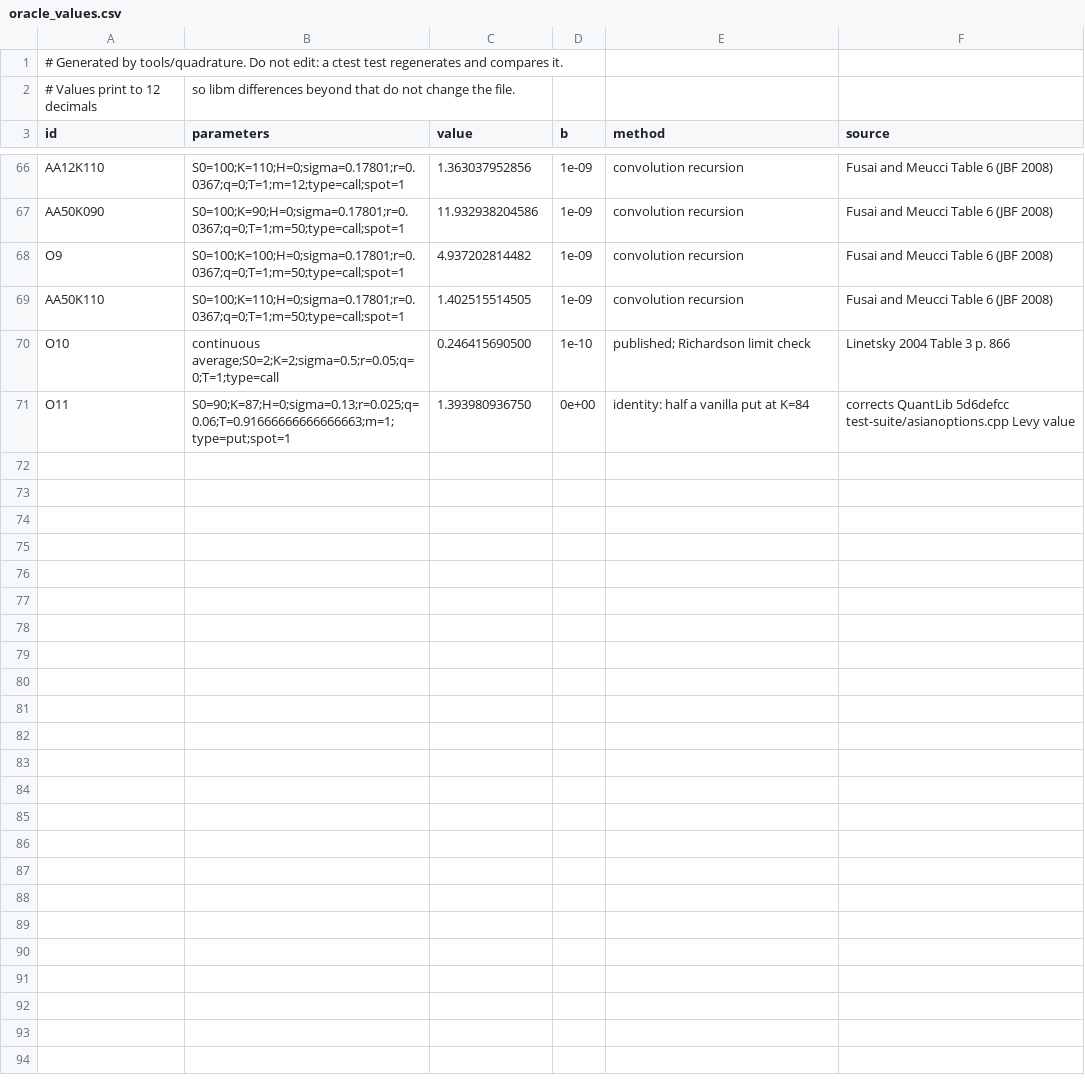
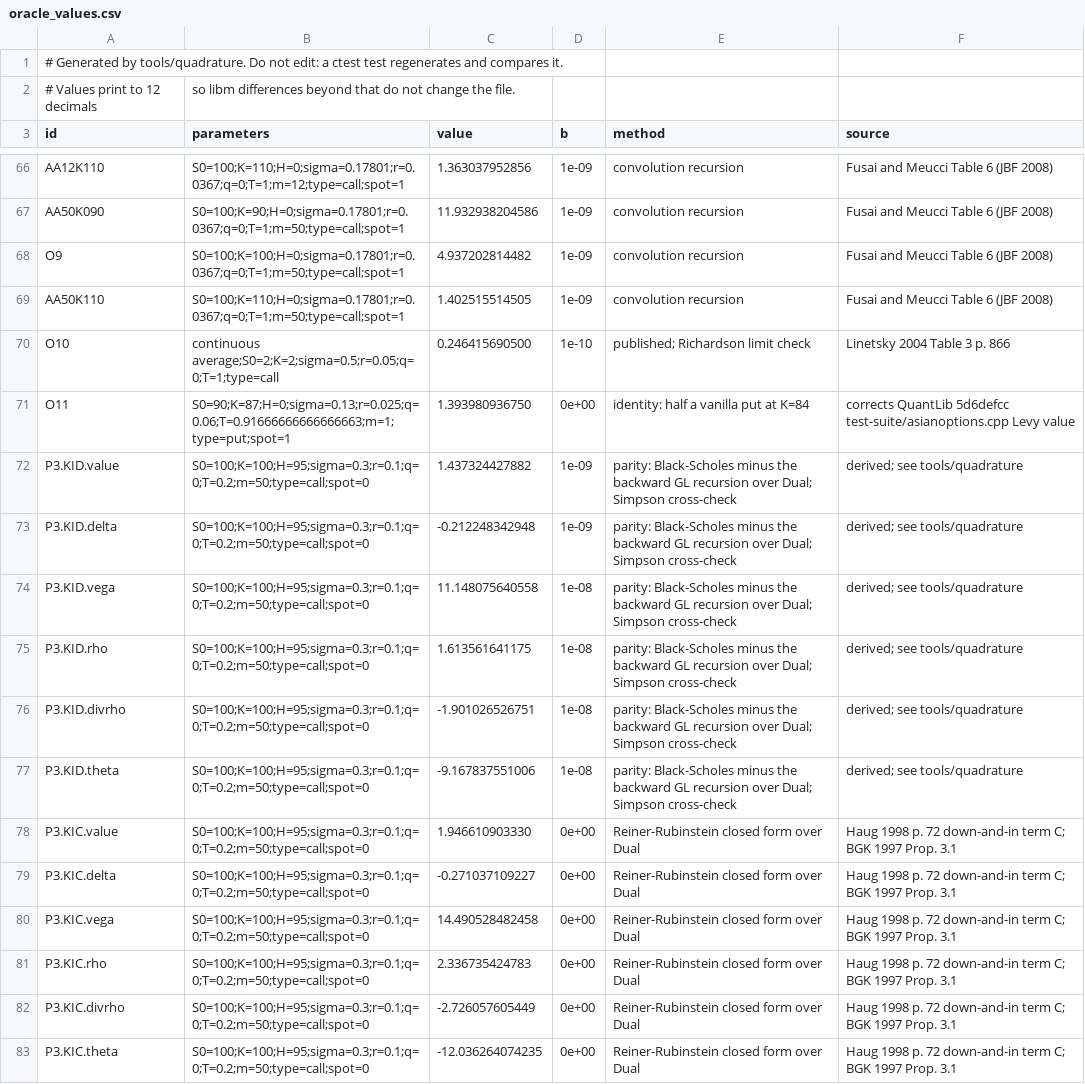
Before and after one commit to jacksonbaxter/aad-pricer, a CSV file: references/oracle_values.csv, drawn as a sheet; only a part is shown, gaps mark what is left out; the diff names each change by its address in the sheet, - before the commit and + after, or states it on an @@ line.

Commit message:
Template the discrete down-and-out recursions on Real and add the 12 knock-in references of stage 8 to oracle_values.csv. GL and Simpson run over Dual on grids fixed at the double values, so O5, O6 and the naive rows keep their bits; P3.KID is Black-Scholes minus the fine GL recursion over Dual (b 1e-9 value and delta, 1e-8 the rest), checked coarse against fine, GL against Simpson tangent by tangent and the Dual delta against the score delta; P3.KIC is the Reiner-Rubinstein down-and-in over Dual (b 0), checked by parity, BGK's identity and El Babsiri-Noel's five values. The oracle-quadrature fault's edit follows the shared log step

```diff
--- a/references/oracle_values.csv
+++ b/references/oracle_values.csv
+row 72: P3.KID.value | S0=100;K=100;H=95;sigma=0.3;r=0.1;q=0;T=0.2;m=50;type=call;spot=0 | 1.437324427882 | 1e-09 | parity: Black-Scholes minus the backward GL recursion over Dual; Simpson cross-check | derived; see tools/quadrature
+row 73: P3.KID.delta | S0=100;K=100;H=95;sigma=0.3;r=0.1;q=0;T=0.2;m=50;type=call;spot=0 | -0.212248342948 | 1e-09 | parity: Black-Scholes minus the backward GL recursion over Dual; Simpson cross-check | derived; see tools/quadrature
+row 74: P3.KID.vega | S0=100;K=100;H=95;sigma=0.3;r=0.1;q=0;T=0.2;m=50;type=call;spot=0 | 11.148075640558 | 1e-08 | parity: Black-Scholes minus the backward GL recursion over Dual; Simpson cross-check | derived; see tools/quadrature
+row 75: P3.KID.rho | S0=100;K=100;H=95;sigma=0.3;r=0.1;q=0;T=0.2;m=50;type=call;spot=0 | 1.613561641175 | 1e-08 | parity: Black-Scholes minus the backward GL recursion over Dual; Simpson cross-check | derived; see tools/quadrature
+row 76: P3.KID.divrho | S0=100;K=100;H=95;sigma=0.3;r=0.1;q=0;T=0.2;m=50;type=call;spot=0 | -1.901026526751 | 1e-08 | parity: Black-Scholes minus the backward GL recursion over Dual; Simpson cross-check | derived; see tools/quadrature
+row 77: P3.KID.theta | S0=100;K=100;H=95;sigma=0.3;r=0.1;q=0;T=0.2;m=50;type=call;spot=0 | -9.167837551006 | 1e-08 | parity: Black-Scholes minus the backward GL recursion over Dual; Simpson cross-check | derived; see tools/quadrature
+row 78: P3.KIC.value | S0=100;K=100;H=95;sigma=0.3;r=0.1;q=0;T=0.2;m=50;type=call;spot=0 | 1.946610903330 | 0e+00 | Reiner-Rubinstein closed form over Dual | Haug 1998 p. 72 down-and-in term C; BGK 1997 Prop. 3.1
+row 79: P3.KIC.delta | S0=100;K=100;H=95;sigma=0.3;r=0.1;q=0;T=0.2;m=50;type=call;spot=0 | -0.271037109227 | 0e+00 | Reiner-Rubinstein closed form over Dual | Haug 1998 p. 72 down-and-in term C; BGK 1997 Prop. 3.1
+row 80: P3.KIC.vega | S0=100;K=100;H=95;sigma=0.3;r=0.1;q=0;T=0.2;m=50;type=call;spot=0 | 14.490528482458 | 0e+00 | Reiner-Rubinstein closed form over Dual | Haug 1998 p. 72 down-and-in term C; BGK 1997 Prop. 3.1
+row 81: P3.KIC.rho | S0=100;K=100;H=95;sigma=0.3;r=0.1;q=0;T=0.2;m=50;type=call;spot=0 | 2.336735424783 | 0e+00 | Reiner-Rubinstein closed form over Dual | Haug 1998 p. 72 down-and-in term C; BGK 1997 Prop. 3.1
+row 82: P3.KIC.divrho | S0=100;K=100;H=95;sigma=0.3;r=0.1;q=0;T=0.2;m=50;type=call;spot=0 | -2.726057605449 | 0e+00 | Reiner-Rubinstein closed form over Dual | Haug 1998 p. 72 down-and-in term C; BGK 1997 Prop. 3.1
+row 83: P3.KIC.theta | S0=100;K=100;H=95;sigma=0.3;r=0.1;q=0;T=0.2;m=50;type=call;spot=0 | -12.036264074235 | 0e+00 | Reiner-Rubinstein closed form over Dual | Haug 1998 p. 72 down-and-in term C; BGK 1997 Prop. 3.1
```
Also changed, not shown: 4 other files.
